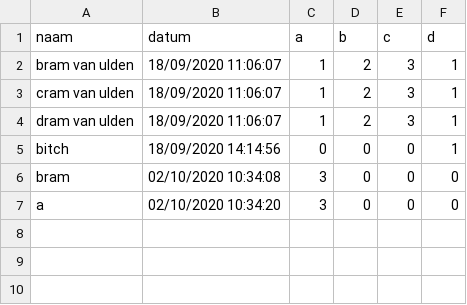
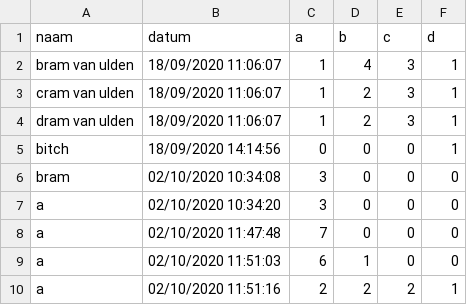
Before and after one commit to bramvanuldenn/Sorteerhoed, a CSV file: data/scores.csv, drawn as a sheet.

```diff
--- a/data/scores.csv
+++ b/data/scores.csv
@@ -1,3 +1,3 @@
 naam,datum,a,b,c,d
-bram van ulden,18/09/2020 11:06:07,1,2,3,1
+bram van ulden,18/09/2020 11:06:07,1,4,3,1
 cram van ulden,18/09/2020 11:06:07,1,2,3,1
@@ -7 +7,4 @@ bram,02/10/2020 10:34:08,3,0,0,0
 a,02/10/2020 10:34:20,3,0,0,0
+a,02/10/2020 11:47:48,7,0,0,0
+a,02/10/2020 11:51:03,6,1,0,0
+a,02/10/2020 11:51:16,2,2,2,1
```
Also changed, not shown: data/vragen.csv, 2 other files.
